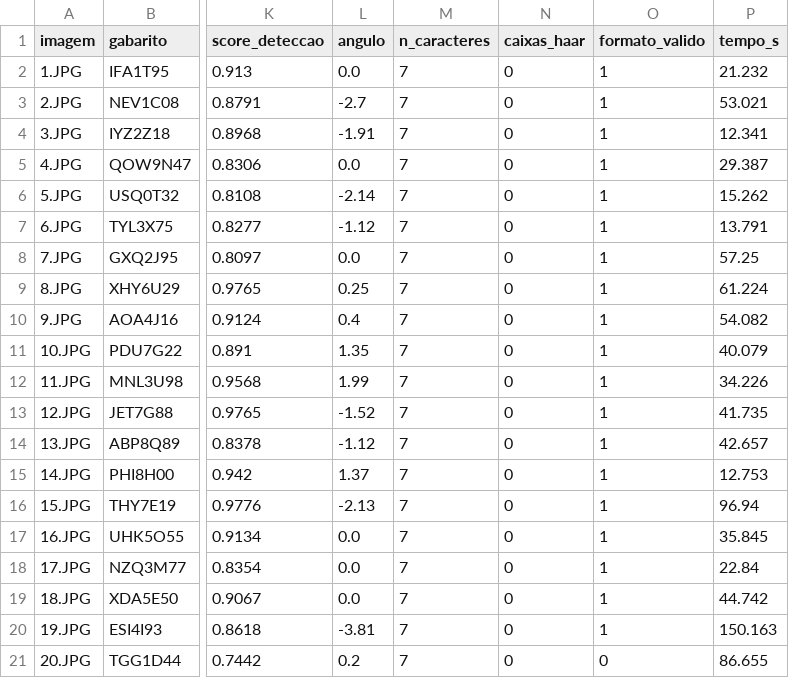
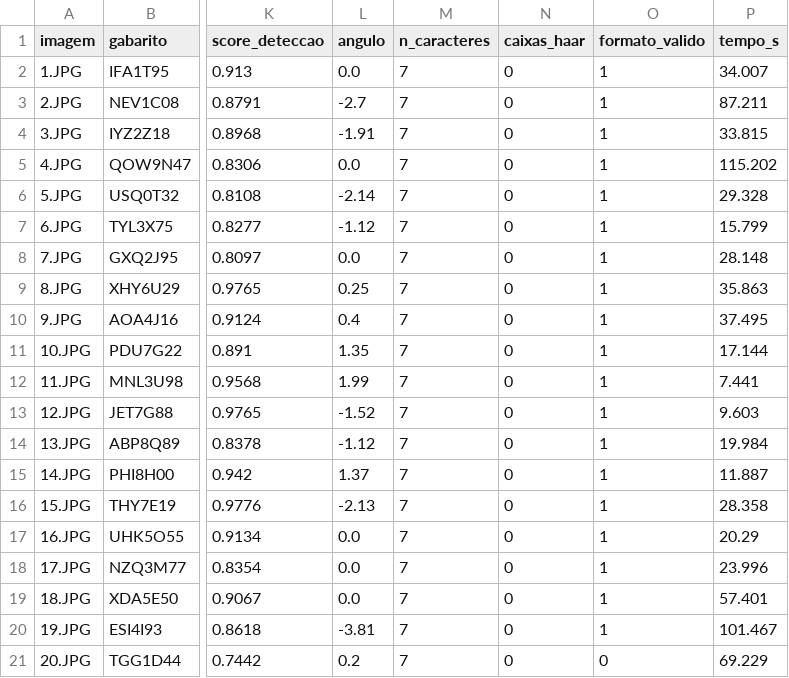
Before and after one commit to MarcusVSouza7/pipeline-ocr-placas, a CSV file: resultados/easyocr/resultados_easyocr.csv, drawn as a sheet; only a part is shown, gaps mark what is left out; the diff names each change by its address in the sheet, - before the commit and + after, or states it on an @@ line.

```diff
--- a/resultados/easyocr/resultados_easyocr.csv
+++ b/resultados/easyocr/resultados_easyocr.csv
-P2 (tempo_s): 21.232
+P2 (tempo_s): 34.007
-P3 (tempo_s): 53.021
+P3 (tempo_s): 87.211
-P4 (tempo_s): 12.341
+P4 (tempo_s): 33.815
-P5 (tempo_s): 29.387
+P5 (tempo_s): 115.202
-P6 (tempo_s): 15.262
+P6 (tempo_s): 29.328
-P7 (tempo_s): 13.791
+P7 (tempo_s): 15.799
-P8 (tempo_s): 57.25
+P8 (tempo_s): 28.148
-P9 (tempo_s): 61.224
+P9 (tempo_s): 35.863
-P10 (tempo_s): 54.082
+P10 (tempo_s): 37.495
-P11 (tempo_s): 40.079
+P11 (tempo_s): 17.144
-P12 (tempo_s): 34.226
+P12 (tempo_s): 7.441
-P13 (tempo_s): 41.735
+P13 (tempo_s): 9.603
-P14 (tempo_s): 42.657
+P14 (tempo_s): 19.984
-P15 (tempo_s): 12.753
+P15 (tempo_s): 11.887
-P16 (tempo_s): 96.94
+P16 (tempo_s): 28.358
-P17 (tempo_s): 35.845
+P17 (tempo_s): 20.29
-P18 (tempo_s): 22.84
+P18 (tempo_s): 23.996
-P19 (tempo_s): 44.742
+P19 (tempo_s): 57.401
-P20 (tempo_s): 150.163
+P20 (tempo_s): 101.467
-P21 (tempo_s): 86.655
+P21 (tempo_s): 69.229
```
Also changed, not shown: resultados/comparacao/comparacao.csv, resultados/tesseract/resultados_tesseract.csv, 7 other files.
